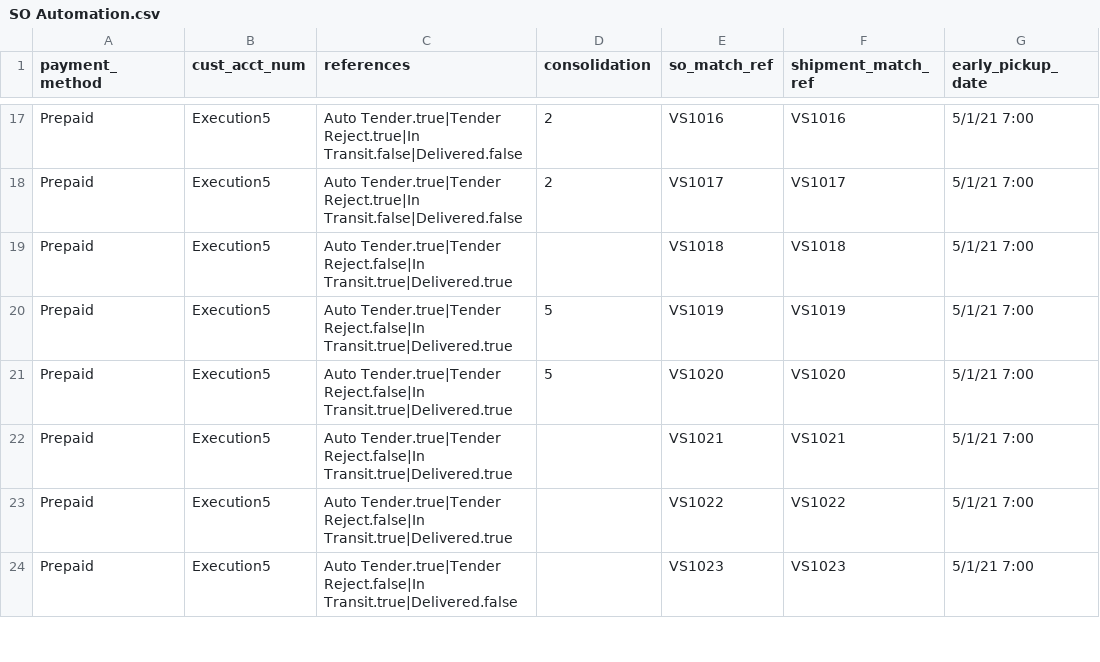
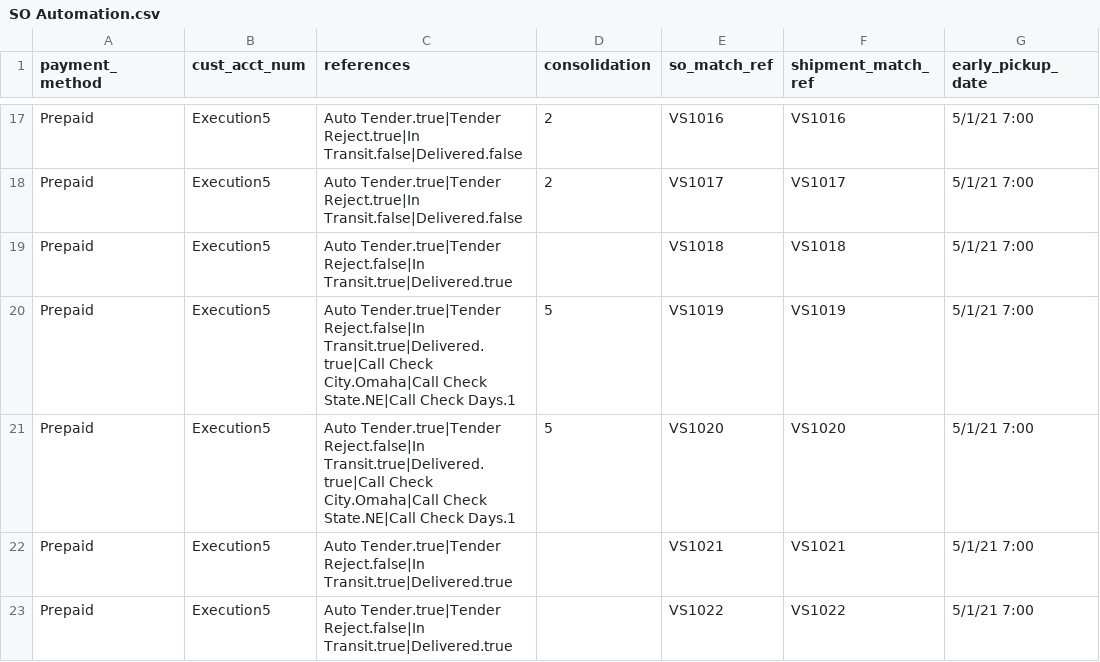
Before and after one commit to pushingiron/demonsional, a CSV file: app/assets/data/SO Automation.csv, drawn as a sheet; only a part is shown, gaps mark what is left out; the shorter side is filled out with more unchanged rows; the diff names each change by its address in the sheet, - before the commit and + after, or states it on an @@ line.

Commit message:
call check finalized

```diff
--- a/app/assets/data/SO Automation.csv
+++ b/app/assets/data/SO Automation.csv
-C20:C21 (references): …Tender.true|Tender Reject.false|In Transit.true|Delivered.true
+C20:C21 (references): …Tender.true|Tender Reject.false|In Transit.true|Delivered.true|Call Check City.Omaha|Call Check State.NE|Call Check Days.1
```
Also changed, not shown: 2 other files.
